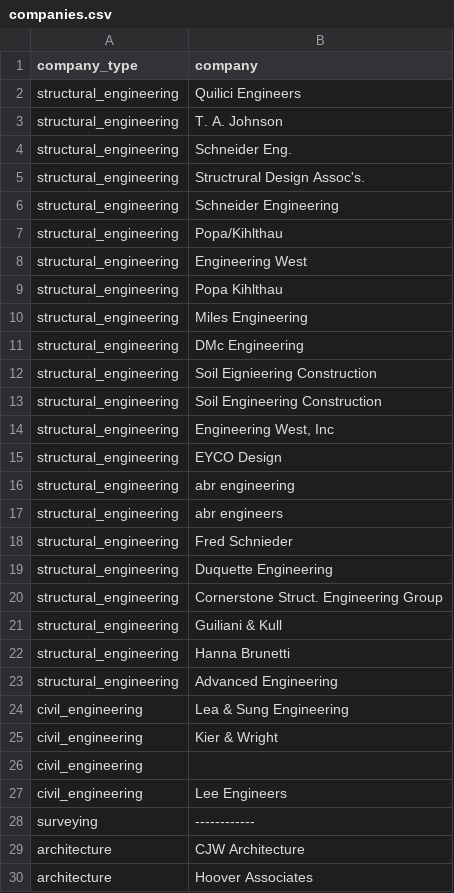
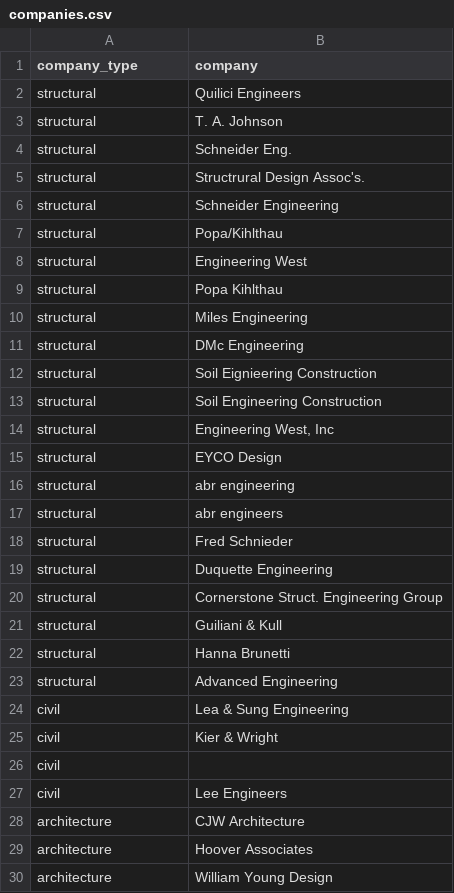
Before and after one commit to ralphreid/c2earth-system, a CSV file: seed_content/companies.csv, drawn as a sheet; only a part is shown; the shorter side is filled out with more unchanged rows.

```diff
--- a/seed_content/companies.csv
+++ b/seed_content/companies.csv
@@ -1,29 +1,28 @@
 company_type,company
-structural_engineering,Quilici Engineers
-structural_engineering,T. A. Johnson
-structural_engineering,Schneider Eng.
-structural_engineering,Structrural Design Assoc's.
-structural_engineering,Schneider Engineering
-structural_engineering,Popa/Kihlthau
-structural_engineering,Engineering West
-structural_engineering,Popa Kihlthau
-structural_engineering,Miles Engineering
-structural_engineering,DMc Engineering
-structural_engineering,Soil Eignieering Construction
-structural_engineering,Soil Engineering Construction
-structural_engineering,"Engineering West, Inc"
-structural_engineering,EYCO Design
-structural_engineering,abr engineering
-structural_engineering,abr engineers
-structural_engineering,Fred Schnieder
-structural_engineering,Duquette Engineering
-structural_engineering,Cornerstone Struct. Engineering Group
-structural_engineering,Guiliani & Kull
-structural_engineering,Hanna Brunetti
-structural_engineering,Advanced Engineering
-civil_engineering,Lea & Sung Engineering
-civil_engineering,Kier & Wright
-civil_engineering,
-civil_engineering,Lee Engineers
-surveying,------------
+structural,Quilici Engineers
+structural,T. A. Johnson
+structural,Schneider Eng.
+structural,Structrural Design Assoc's.
+structural,Schneider Engineering
+structural,Popa/Kihlthau
+structural,Engineering West
+structural,Popa Kihlthau
+structural,Miles Engineering
+structural,DMc Engineering
+structural,Soil Eignieering Construction
+structural,Soil Engineering Construction
+structural,"Engineering West, Inc"
+structural,EYCO Design
+structural,abr engineering
+structural,abr engineers
+structural,Fred Schnieder
+structural,Duquette Engineering
+structural,Cornerstone Struct. Engineering Group
+structural,Guiliani & Kull
+structural,Hanna Brunetti
+structural,Advanced Engineering
+civil,Lea & Sung Engineering
+civil,Kier & Wright
+civil,
+civil,Lee Engineers
 architecture,CJW Architecture
```
Also changed, not shown: seed_content/company_stakeholders.csv, seed_content/stakeholders.csv, 12 other files.
